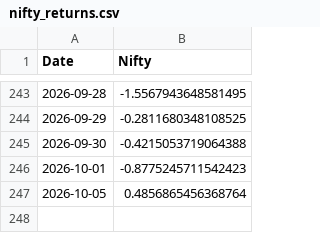
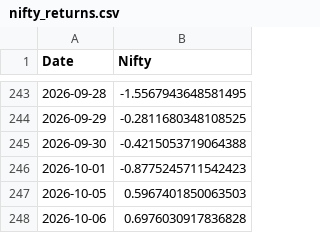
Before and after one commit to rahuly3108/Stock_pyodide, a CSV file: nifty_returns.csv, drawn as a sheet; only a part is shown, gaps mark what is left out.

```diff
--- a/nifty_returns.csv
+++ b/nifty_returns.csv
@@ -246,2 +246,3 @@ Date,Nifty
 2026-10-01,-0.8775245711542423
-2026-10-05,0.4856865456368764
+2026-10-05,0.5967401850063503
+2026-10-06,0.6976030917836828
```
Also changed, not shown: nifty_returns_without.csv, stock_prt_chng.csv, 1 other file.
